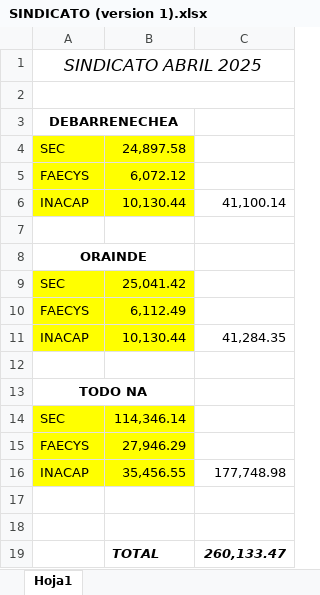
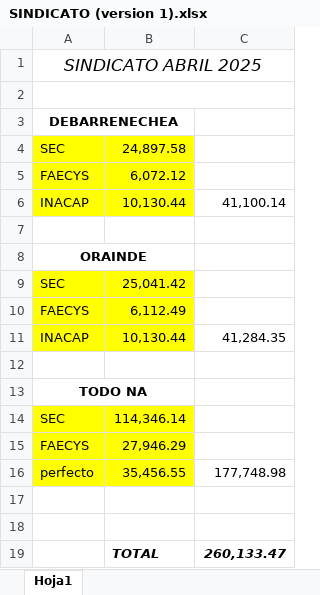
Before and after one commit to juanmartinmorganti/sueldos-oficina, an Excel workbook: 04-abril/SINDICATO (version 1).xlsx, sheet Hoja1, drawn as a sheet; values as stored, in another font and other column widths than the file's, no borders; the diff names each change by its address in the sheet, - before the commit and + after, or states it on an @@ line.

```diff
--- a/04-abril/SINDICATO (version 1).xlsx (sheet Hoja1)
+++ b/04-abril/SINDICATO (version 1).xlsx (sheet Hoja1)
-A16: INACAP
+A16: perfecto
```
